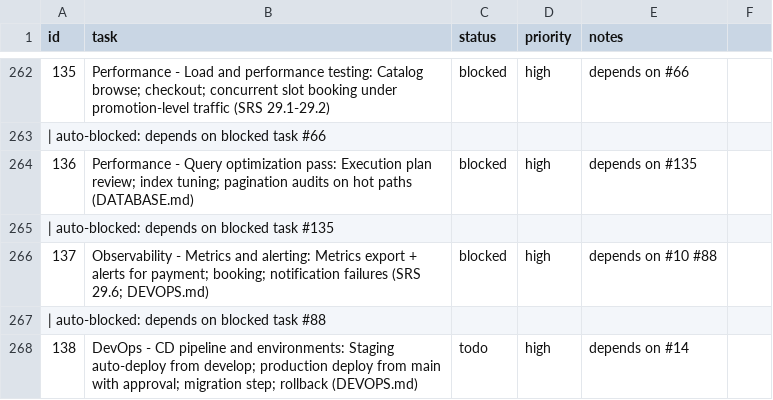
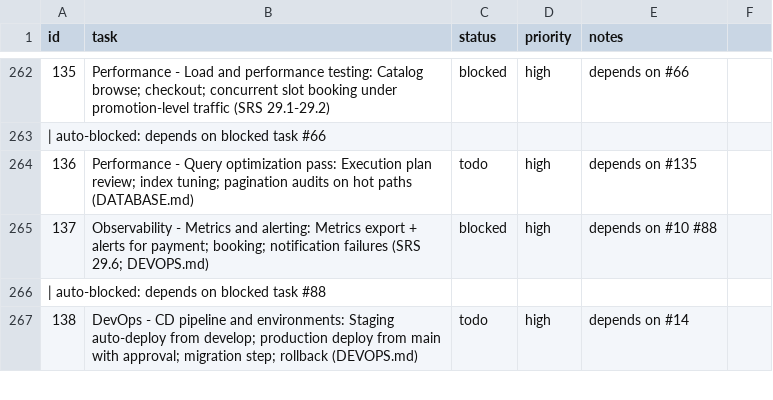
Before and after one commit to SantoshGitlab/nestly, a CSV file: tasks.csv, drawn as a sheet; only a part is shown, gaps mark what is left out.

Commit message:
Restore clean tasks.csv after failed Mistral download attempts
Previous attempts to use Mistral before download completed corrupted the CSV.
This restores the last working version with proper task formatting.

Task status:
- Done: 45
- Todo: 27
- Blocked: 114

```diff
--- a/tasks.csv
+++ b/tasks.csv
@@ -270,4 +270,3 @@ id,task,status,priority,notes
  | auto-blocked: depends on blocked task #66
-136,Performance - Query optimization pass: Execution plan review; index tuning; pagination audits on hot paths (DATABASE.md),blocked,high,depends on #135
- | auto-blocked: depends on blocked task #135
+136,Performance - Query optimization pass: Execution plan review; index tuning; pagination audits on hot paths (DATABASE.md),todo,high,depends on #135
 137,Observability - Metrics and alerting: Metrics export + alerts for payment; booking; notification failures (SRS 29.6; DEVOPS.md),blocked,high,depends on #10 #88
```
